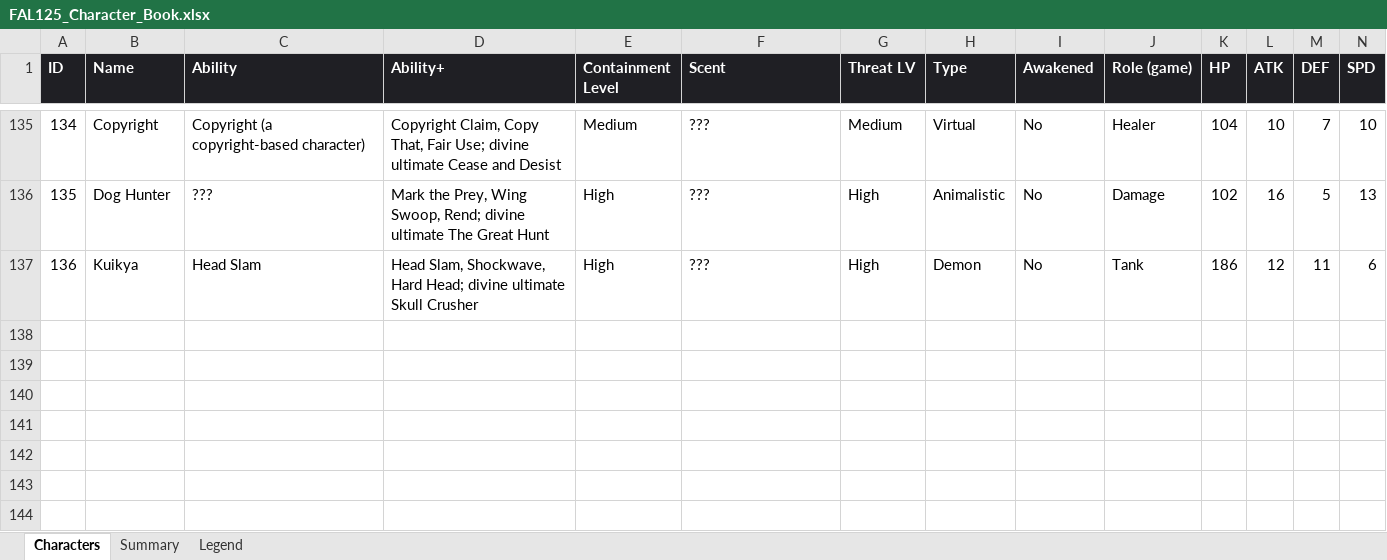
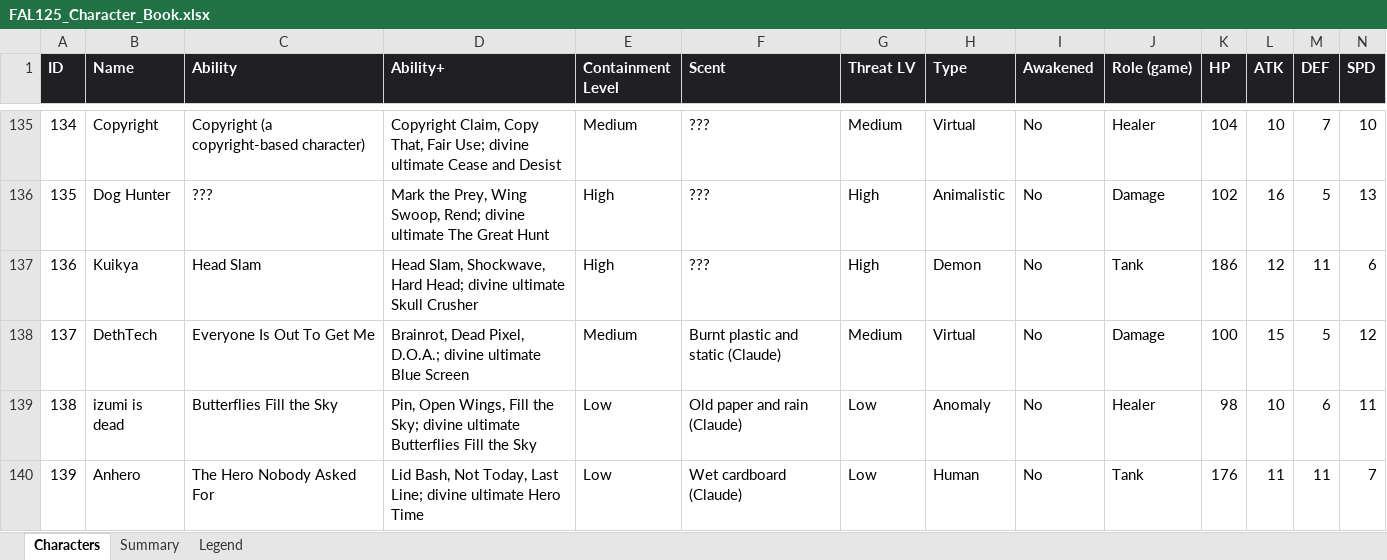
Before and after one commit to jtanis2009-design/Fal-125-Project-game, an Excel workbook: data/FAL125_Character_Book.xlsx, sheet Characters, drawn as a sheet; only a part is shown, gaps mark what is left out; values as stored, in another font and other column widths than the file's, no borders; charts and pictures not drawn; rows hold the shown columns only; the diff names each change by its address in the sheet, - before the commit and + after, or states it on an @@ line.

```diff
--- a/data/FAL125_Character_Book.xlsx (sheet Characters)
+++ b/data/FAL125_Character_Book.xlsx (sheet Characters)
+row 138: 137 | DethTech | Everyone Is Out To Get Me | Brainrot, Dead Pixel, D.O.A.; divine ultimate Blue Screen | Medium | Burnt plastic and static (Claude) | Medium | Virtual | No | Damage | 100 | 15 | 5 | 12
+row 139: 138 | izumi is dead | Butterflies Fill the Sky | Pin, Open Wings, Fill the Sky; divine ultimate Butterflies Fill the Sky | Low | Old paper and rain (Claude) | Low | Anomaly | No | Healer | 98 | 10 | 6 | 11
+row 140: 139 | Anhero | The Hero Nobody Asked For | Lid Bash, Not Today, Last Line; divine ultimate Hero Time | Low | Wet cardboard (Claude) | Low | Human | No | Tank | 176 | 11 | 11 | 7
```
Also changed, not shown: sheet Summary, charts or pictures, 7 other files.
